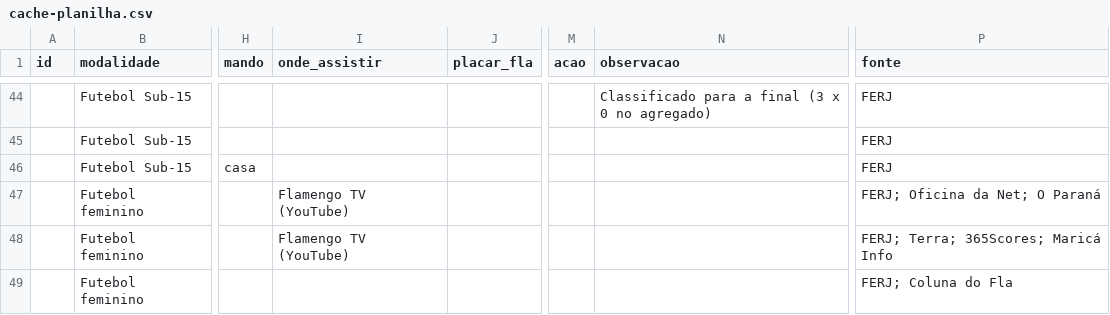
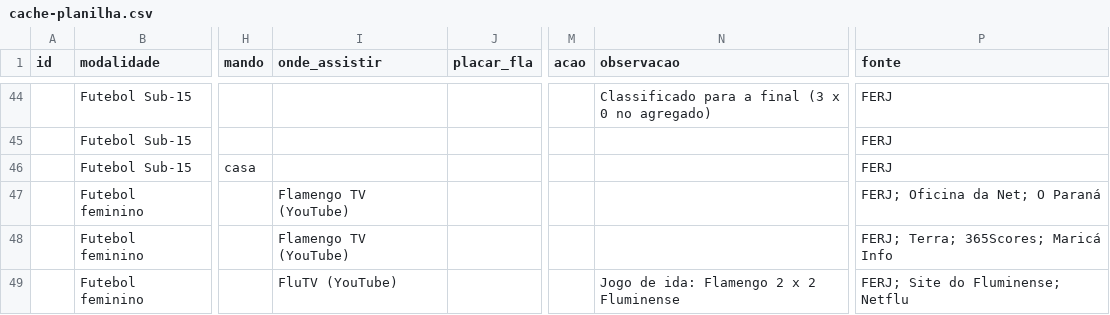
Before and after one commit to rodrigocantanhede-prog/flafan, a CSV file: data/cache-planilha.csv, drawn as a sheet; only a part is shown, gaps mark what is left out; the diff names each change by its address in the sheet, - before the commit and + after, or states it on an @@ line.

```diff
--- a/data/cache-planilha.csv
+++ b/data/cache-planilha.csv
-I49 (onde_assistir): (empty)
+I49 (onde_assistir): FluTV (YouTube)
-N49 (observacao): (empty)
+N49 (observacao): Jogo de ida: Flamengo 2 x 2 Fluminense
-P49 (fonte): FERJ; Coluna do Fla
+P49 (fonte): FERJ; Site do Fluminense; Netflu
```
Also changed, not shown: 14 other files.
